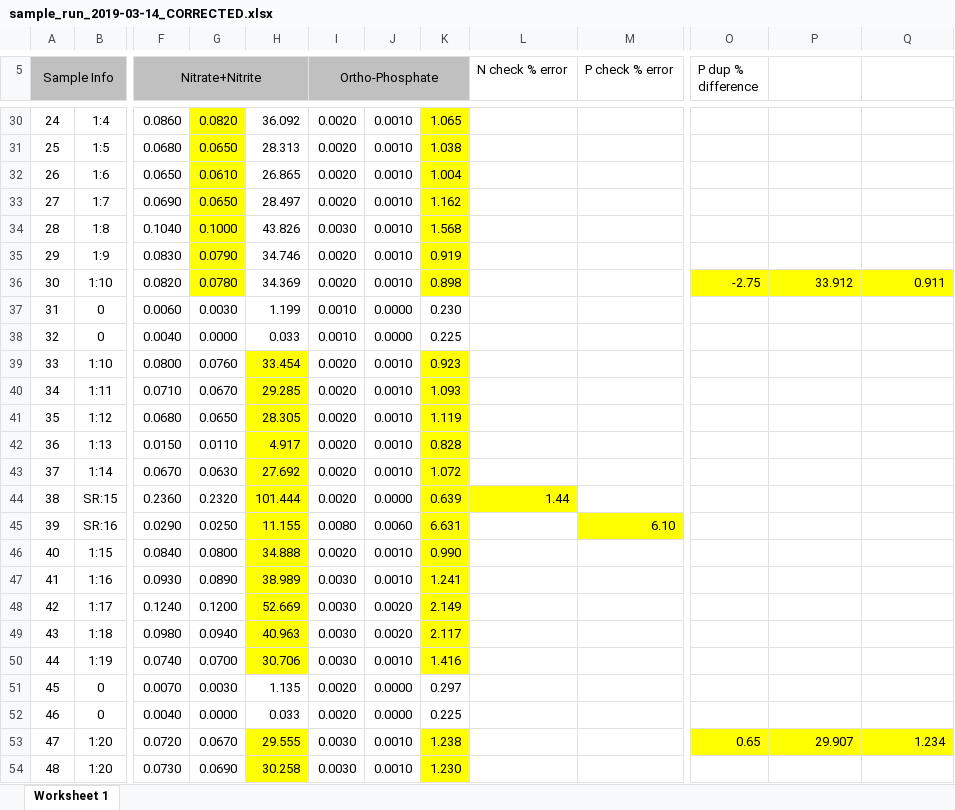
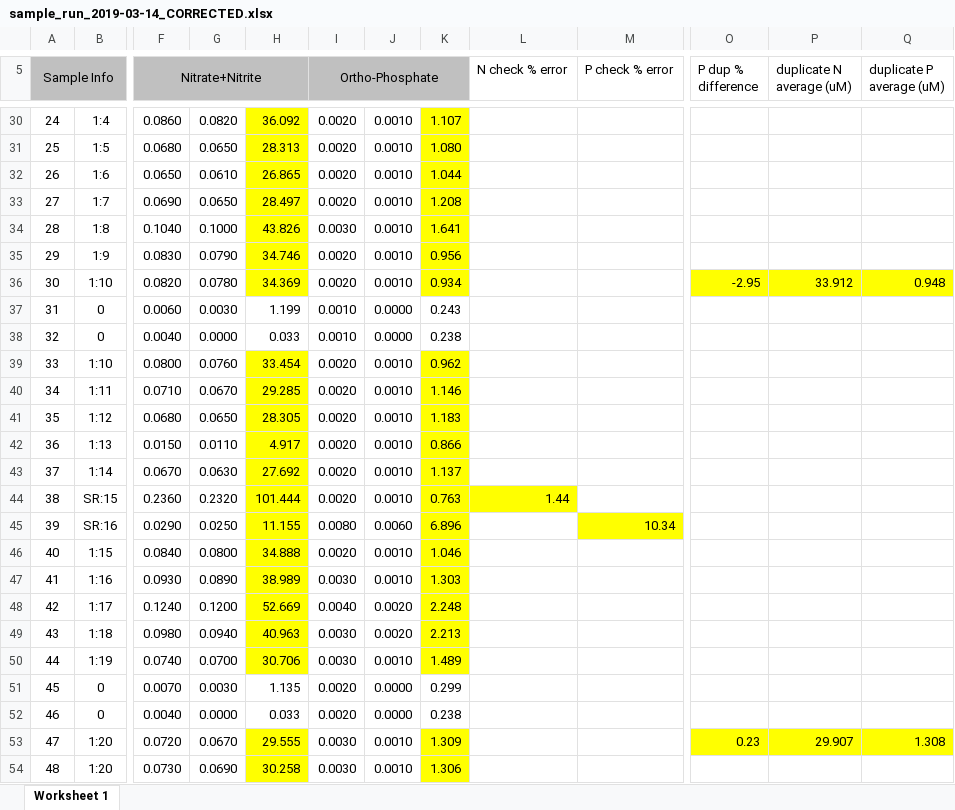
Before and after one commit to willbmisled/nutrient_analysis, an Excel workbook: data/raw/sample_run_2019-03-14_CORRECTED.xlsx, sheet Worksheet 1, drawn as a sheet; only a part is shown, gaps mark what is left out; values as stored, in another font and other column widths than the file's, no borders; the diff covers the shown part only; the diff names each change by its address in the sheet, - before the commit and + after, or states it on an @@ line.

```diff
--- a/data/raw/sample_run_2019-03-14_CORRECTED.xlsx (sheet Worksheet 1)
+++ b/data/raw/sample_run_2019-03-14_CORRECTED.xlsx (sheet Worksheet 1)
-P5: (empty)
+P5: duplicate N average (uM)
-Q5: (empty)
+Q5: duplicate P average (uM)
-G30:G36 fill: #FFFF00
+G30:G36 fill: none
-H30:H36 fill: none
+H30:H36 fill: #FFFF00
-K30: 1.065
+K30: 1.107
-K31: 1.038
+K31: 1.080
-K32: 1.004
+K32: 1.044
-K33: 1.162
+K33: 1.208
-K34: 1.568
+K34: 1.641
-K35: 0.919
+K35: 0.956
-K36: 0.898
+K36: 0.934
-O36 (P dup % difference): -2.75
+O36 (P dup % difference): -2.95
-Q36 (duplicate P average (uM)): 0.911
+Q36 (duplicate P average (uM)): 0.948
-K37: 0.230
+K37: 0.243
-K38: 0.225
+K38: 0.238
-K39: 0.923
+K39: 0.962
-K40: 1.093
+K40: 1.146
-K41: 1.119
+K41: 1.183
-K42: 0.828
+K42: 0.866
-K43: 1.072
+K43: 1.137
-J44: 0.0000
+J44: 0.0010
-K44: 0.639
+K44: 0.763
-K45: 6.631
+K45: 6.896
-M45 (P check % error): 6.10
+M45 (P check % error): 10.34
-K46: 0.990
+K46: 1.046
-K47: 1.241
+K47: 1.303
-I48 (Ortho-Phosphate): 0.0030
+I48 (Ortho-Phosphate): 0.0040
-K48: 2.149
+K48: 2.248
-K49: 2.117
+K49: 2.213
-K50: 1.416
+K50: 1.489
-K51: 0.297
+K51: 0.299
-K52: 0.225
+K52: 0.238
-K53: 1.238
+K53: 1.309
-O53 (P dup % difference): 0.65
+O53 (P dup % difference): 0.23
-Q53 (duplicate P average (uM)): 1.234
+Q53 (duplicate P average (uM)): 1.308
-K54: 1.230
+K54: 1.306
```
Also changed, not shown: 121 edited cells and cell formats elsewhere in this sheet, data/raw/sample_run_2019-03-01_CORRECTED.xlsx, data/raw/sample_run_2019-03-06_CORRECTED.xlsx, 34 other files.
